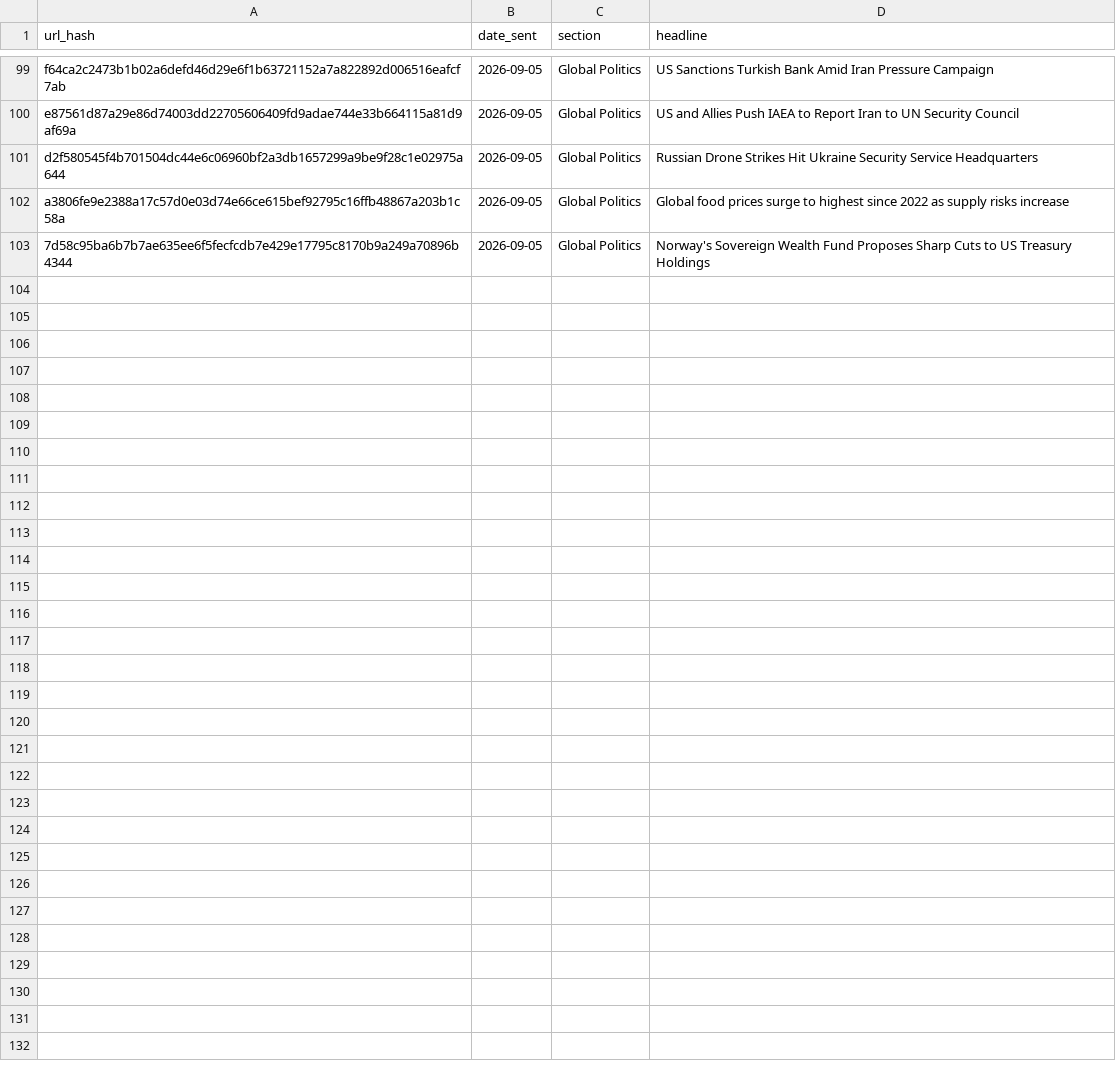
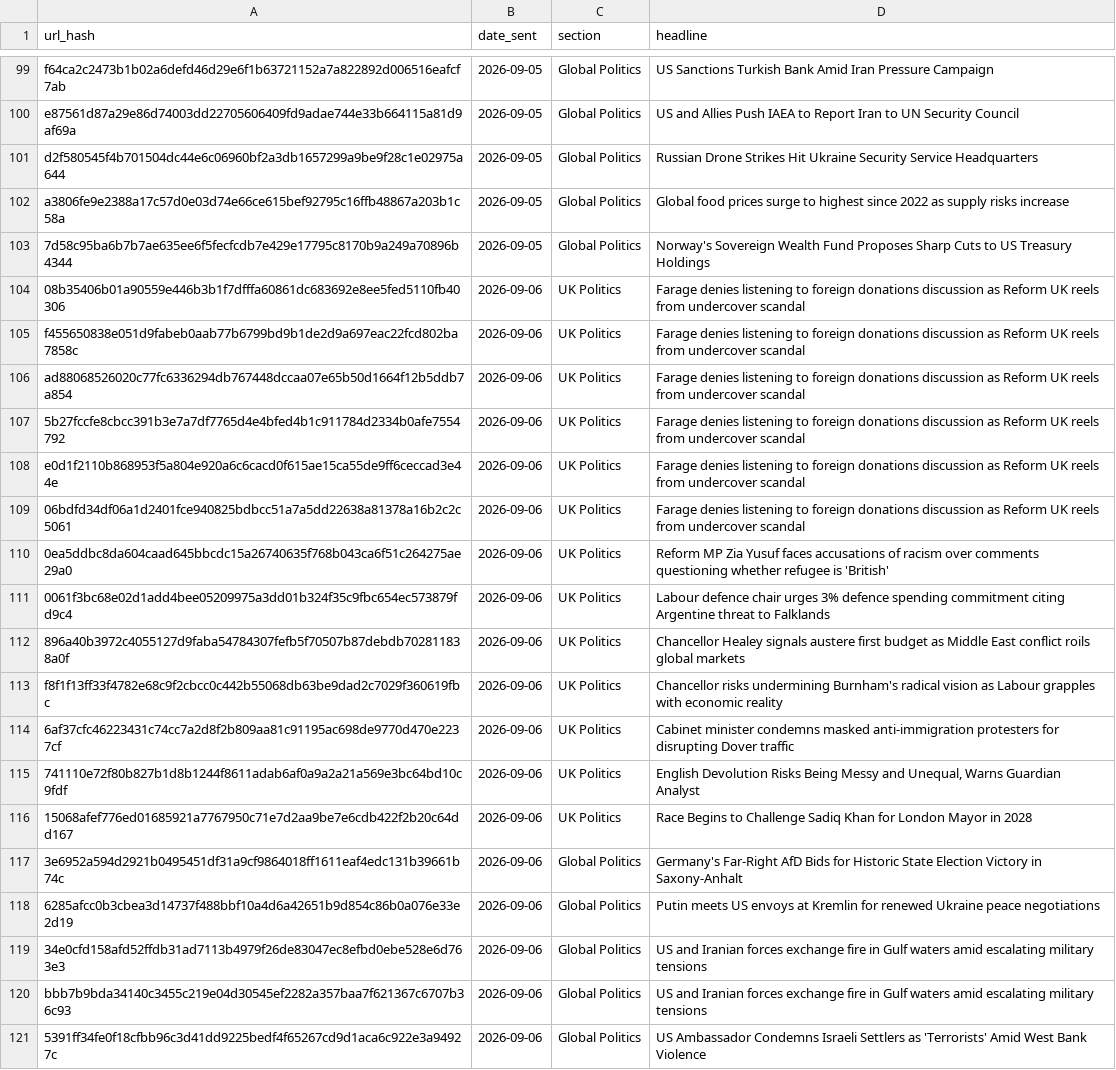
Before and after one commit to Nobody543/Morning-Brief, a CSV file: seen_articles.csv, drawn as a sheet; only a part is shown, gaps mark what is left out.

```diff
--- a/seen_articles.csv
+++ b/seen_articles.csv
@@ -103 +103,19 @@ a3806fe9e2388a17c57d0e03d74e66ce615bef92795c16ffb48867a203b1c58a,2026-09-05,Glob
 7d58c95ba6b7b7ae635ee6f5fecfcdb7e429e17795c8170b9a249a70896b4344,2026-09-05,Global Politics,Norway's Sovereign Wealth Fund Proposes Sharp Cuts to US Treasury Holdings
+08b35406b01a90559e446b3b1f7dfffa60861dc683692e8ee5fed5110fb40306,2026-09-06,UK Politics,Farage denies listening to foreign donations discussion as Reform UK reels from undercover scandal
+f455650838e051d9fabeb0aab77b6799bd9b1de2d9a697eac22fcd802ba7858c,2026-09-06,UK Politics,Farage denies listening to foreign donations discussion as Reform UK reels from undercover scandal
+ad88068526020c77fc6336294db767448dccaa07e65b50d1664f12b5ddb7a854,2026-09-06,UK Politics,Farage denies listening to foreign donations discussion as Reform UK reels from undercover scandal
+5b27fccfe8cbcc391b3e7a7df7765d4e4bfed4b1c911784d2334b0afe7554792,2026-09-06,UK Politics,Farage denies listening to foreign donations discussion as Reform UK reels from undercover scandal
+e0d1f2110b868953f5a804e920a6c6cacd0f615ae15ca55de9ff6ceccad3e44e,2026-09-06,UK Politics,Farage denies listening to foreign donations discussion as Reform UK reels from undercover scandal
+06bdfd34df06a1d2401fce940825bdbcc51a7a5dd22638a81378a16b2c2c5061,2026-09-06,UK Politics,Farage denies listening to foreign donations discussion as Reform UK reels from undercover scandal
+0ea5ddbc8da604caad645bbcdc15a26740635f768b043ca6f51c264275ae29a0,2026-09-06,UK Politics,Reform MP Zia Yusuf faces accusations of racism over comments questioning whether refugee is 'British'
+0061f3bc68e02d1add4bee05209975a3dd01b324f35c9fbc654ec573879fd9c4,2026-09-06,UK Politics,Labour defence chair urges 3% defence spending commitment citing Argentine threat to Falklands
+896a40b3972c4055127d9faba54784307fefb5f70507b87debdb702811838a0f,2026-09-06,UK Politics,Chancellor Healey signals austere first budget as Middle East conflict roils global markets
+f8f1f13ff33f4782e68c9f2cbcc0c442b55068db63be9dad2c7029f360619fbc,2026-09-06,UK Politics,Chancellor risks undermining Burnham's radical vision as Labour grapples with economic reality
+6af37cfc46223431c74cc7a2d8f2b809aa81c91195ac698de9770d470e2237cf,2026-09-06,UK Politics,Cabinet minister condemns masked anti-immigration protesters for disrupting Dover traffic
+741110e72f80b827b1d8b1244f8611adab6af0a9a2a21a569e3bc64bd10c9fdf,2026-09-06,UK Politics,"English Devolution Risks Being Messy and Unequal, Warns Guardian Analyst"
+15068afef776ed01685921a7767950c71e7d2aa9be7e6cdb422f2b20c64dd167,2026-09-06,UK Politics,Race Begins to Challenge Sadiq Khan for London Mayor in 2028
+3e6952a594d2921b0495451df31a9cf9864018ff1611eaf4edc131b39661b74c,2026-09-06,Global Politics,Germany's Far-Right AfD Bids for Historic State Election Victory in Saxony-Anhalt
+6285afcc0b3cbea3d14737f488bbf10a4d6a42651b9d854c86b0a076e33e2d19,2026-09-06,Global Politics,Putin meets US envoys at Kremlin for renewed Ukraine peace negotiations
+34e0cfd158afd52ffdb31ad7113b4979f26de83047ec8efbd0ebe528e6d763e3,2026-09-06,Global Politics,US and Iranian forces exchange fire in Gulf waters amid escalating military tensions
+bbb7b9bda34140c3455c219e04d30545ef2282a357baa7f621367c6707b36c93,2026-09-06,Global Politics,US and Iranian forces exchange fire in Gulf waters amid escalating military tensions
+5391ff34fe0f18cfbb96c3d41dd9225bedf4f65267cd9d1aca6c922e3a94927c,2026-09-06,Global Politics,US Ambassador Condemns Israeli Settlers as 'Terrorists' Amid West Bank Violence
```
Also changed, not shown: 1 other file.
